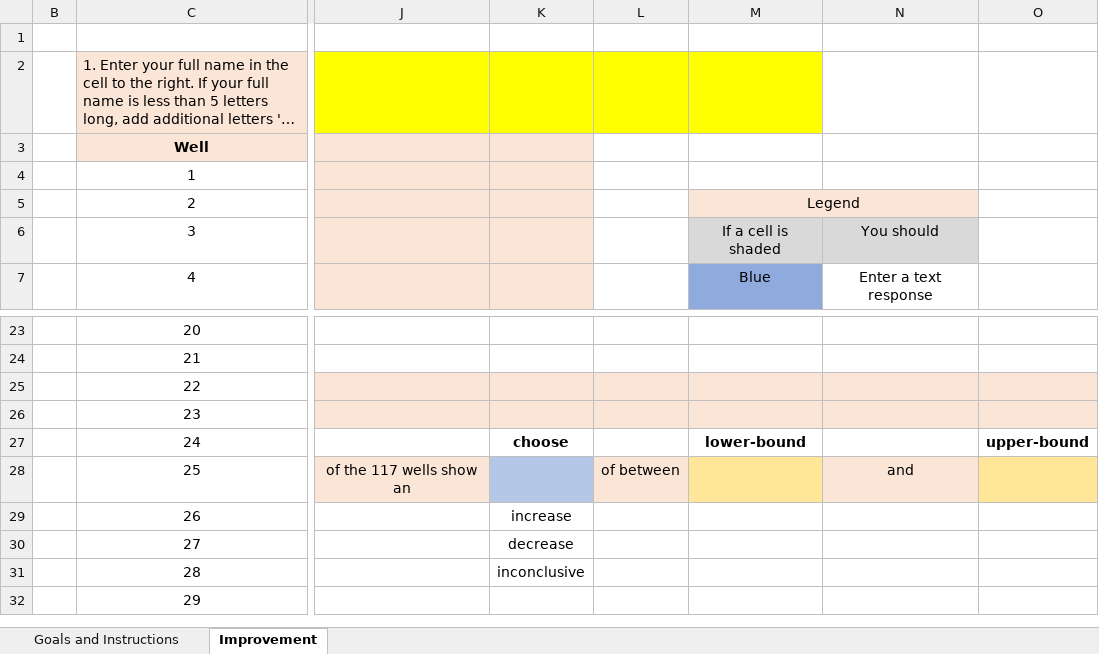
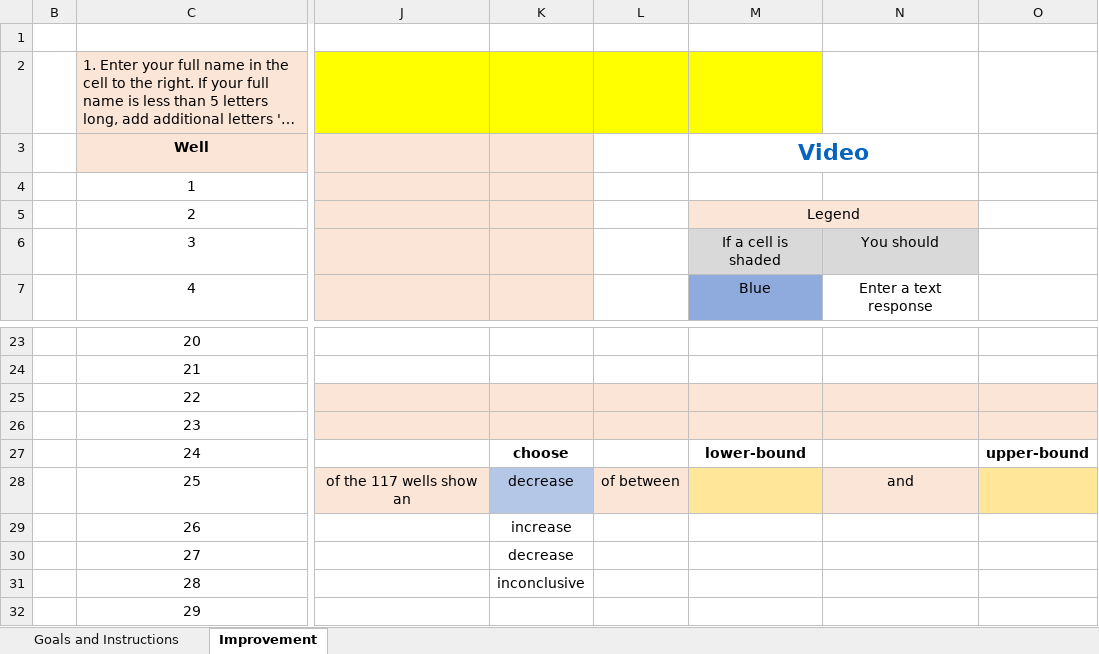
Before and after one commit to ketchers/Teaching, an Excel workbook: 144/DQ Templates and Instructions/Topic 5 DQ 1/Topic 5 DQ 1.xlsx, sheet Improvement, drawn as a sheet; only a part is shown, gaps mark what is left out; long unchanged cells end in …; values as stored, in another font and other column widths than the file's, no borders; conditional formats not drawn; the diff names each change by its address in the sheet, - before the commit and + after, or states it on an @@ line.

```diff
--- a/144/DQ Templates and Instructions/Topic 5 DQ 1/Topic 5 DQ 1.xlsx (sheet Improvement)
+++ b/144/DQ Templates and Instructions/Topic 5 DQ 1/Topic 5 DQ 1.xlsx (sheet Improvement)
-M3: (empty)
+M3: Video
+M3:N3 merged
-K28: (empty)
+K28: decrease
```
Also changed, not shown: 144/DQ Templates and Instructions/Topic 1 DQ 1/Topic 1 DQ 1.xlsx, 144/DQ Templates and Instructions/Topic 1 DQ 2/Topic 1 DQ 2.xlsx, 9 other files.
